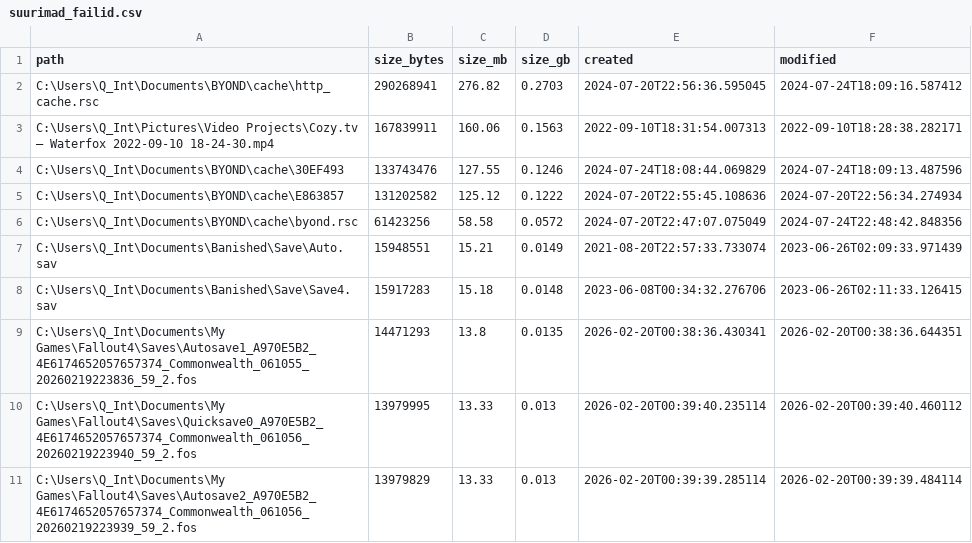
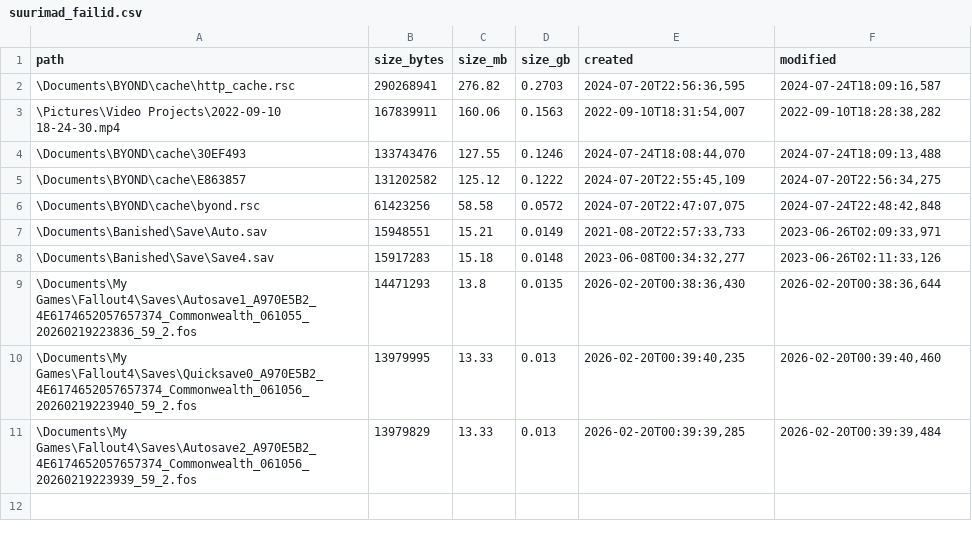
Before and after one commit to Tallinna-Polutehnikum/skriptimisvahendid, a CSV file: 03 Python suured failid/Tulemused/Villu_K/suurimad_failid.csv, drawn as a sheet.

Commit message:
Suurimad failid - Villu K

```diff
--- a/03 Python suured failid/Tulemused/Villu_K/suurimad_failid.csv
+++ b/03 Python suured failid/Tulemused/Villu_K/suurimad_failid.csv
@@ -1,11 +1,11 @@
 path,size_bytes,size_mb,size_gb,created,modified
-C:\Users\Q_Int\Documents\BYOND\cache\http_cache.rsc,290268941,276.82,0.2703,2024-07-20T22:56:36.595045,2024-07-24T18:09:16.587412
-C:\Users\Q_Int\Pictures\Video Projects\Cozy.tv — Waterfox 2022-09-10 18-24-30.mp4,167839911,160.06,0.1563,2022-09-10T18:31:54.007313,2022-09-10T18:28:38.282171
-C:\Users\Q_Int\Documents\BYOND\cache\30EF493,133743476,127.55,0.1246,2024-07-24T18:08:44.069829,2024-07-24T18:09:13.487596
-C:\Users\Q_Int\Documents\BYOND\cache\E863857,131202582,125.12,0.1222,2024-07-20T22:55:45.108636,2024-07-20T22:56:34.274934
-C:\Users\Q_Int\Documents\BYOND\cache\byond.rsc,61423256,58.58,0.0572,2024-07-20T22:47:07.075049,2024-07-24T22:48:42.848356
-C:\Users\Q_Int\Documents\Banished\Save\Auto.sav,15948551,15.21,0.0149,2021-08-20T22:57:33.733074,2023-06-26T02:09:33.971439
-C:\Users\Q_Int\Documents\Banished\Save\Save4.sav,15917283,15.18,0.0148,2023-06-08T00:34:32.276706,2023-06-26T02:11:33.126415
-C:\Users\Q_Int\Documents\My Games\Fallout4\Saves\Autosave1_A970E5B2_4E6174652057657374_Commonwealth_061055_20260219223836_59_2.fos,14471293,13.8,0.0135,2026-02-20T00:38:36.430341,2026-02-20T00:38:36.644351
-C:\Users\Q_Int\Documents\My Games\Fallout4\Saves\Quicksave0_A970E5B2_4E6174652057657374_Commonwealth_061056_20260219223940_59_2.fos,13979995,13.33,0.013,2026-02-20T00:39:40.235114,2026-02-20T00:39:40.460112
-C:\Users\Q_Int\Documents\My Games\Fallout4\Saves\Autosave2_A970E5B2_4E6174652057657374_Commonwealth_061056_20260219223939_59_2.fos,13979829,13.33,0.013,2026-02-20T00:39:39.285114,2026-02-20T00:39:39.484114
+\Documents\BYOND\cache\http_cache.rsc,290268941,276.82,0.2703,"2024-07-20T22:56:36,595","2024-07-24T18:09:16,587"
+\Pictures\Video Projects\2022-09-10 18-24-30.mp4,167839911,160.06,0.1563,"2022-09-10T18:31:54,007","2022-09-10T18:28:38,282"
+\Documents\BYOND\cache\30EF493,133743476,127.55,0.1246,"2024-07-24T18:08:44,070","2024-07-24T18:09:13,488"
+\Documents\BYOND\cache\E863857,131202582,125.12,0.1222,"2024-07-20T22:55:45,109","2024-07-20T22:56:34,275"
+\Documents\BYOND\cache\byond.rsc,61423256,58.58,0.0572,"2024-07-20T22:47:07,075","2024-07-24T22:48:42,848"
+\Documents\Banished\Save\Auto.sav,15948551,15.21,0.0149,"2021-08-20T22:57:33,733","2023-06-26T02:09:33,971"
+\Documents\Banished\Save\Save4.sav,15917283,15.18,0.0148,"2023-06-08T00:34:32,277","2023-06-26T02:11:33,126"
+\Documents\My Games\Fallout4\Saves\Autosave1_A970E5B2_4E6174652057657374_Commonwealth_061055_20260219223836_59_2.fos,14471293,13.8,0.0135,"2026-02-20T00:38:36,430","2026-02-20T00:38:36,644"
+\Documents\My Games\Fallout4\Saves\Quicksave0_A970E5B2_4E6174652057657374_Commonwealth_061056_20260219223940_59_2.fos,13979995,13.33,0.013,"2026-02-20T00:39:40,235","2026-02-20T00:39:40,460"
+\Documents\My Games\Fallout4\Saves\Autosave2_A970E5B2_4E6174652057657374_Commonwealth_061056_20260219223939_59_2.fos,13979829,13.33,0.013,"2026-02-20T00:39:39,285","2026-02-20T00:39:39,484"
```
